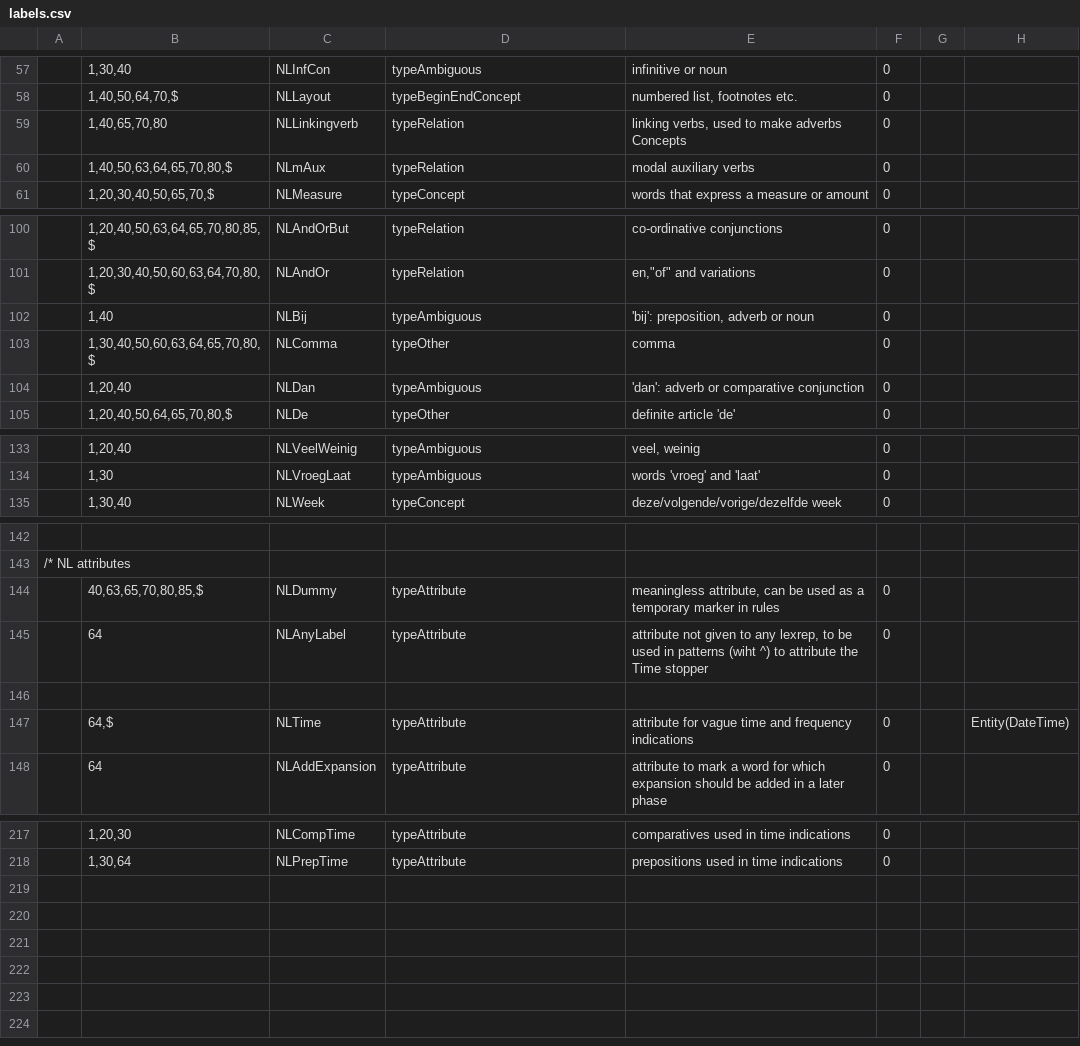
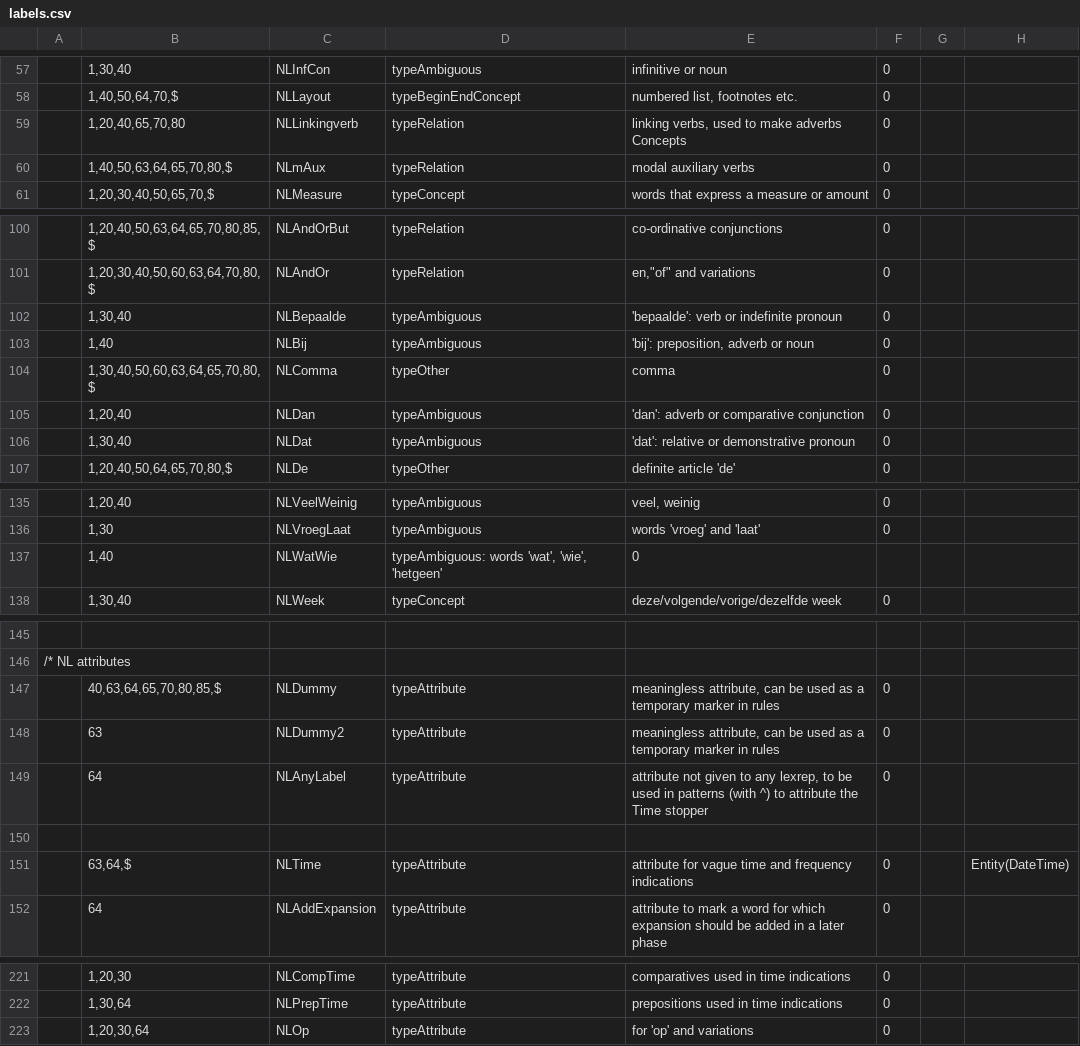
Before and after one commit to intersystems/iknow, a CSV file: language_models/nl/labels.csv, drawn as a sheet; only a part is shown, gaps mark what is left out; the diff covers the shown part only.

```diff
--- a/language_models/nl/labels.csv
+++ b/language_models/nl/labels.csv
@@ -58,3 +58,3 @@
 ;1,40,50,64,70,$;NLLayout;typeBeginEndConcept;numbered list, footnotes etc.;0;;
-;1,40,65,70,80;NLLinkingverb;typeRelation;linking verbs, used to make adverbs Concepts;0;;
+;1,20,40,65,70,80;NLLinkingverb;typeRelation;linking verbs, used to make adverbs Concepts;0;;
 ;1,40,50,63,64,65,70,80,$;NLmAux;typeRelation;modal auxiliary verbs;0;;
@@ -101,2 +101,3 @@
 ;1,20,30,40,50,60,63,64,70,80,$;NLAndOr;typeRelation;"en","of" and variations;0;;
+;1,30,40;NLBepaalde;typeAmbiguous;'bepaalde': verb or indefinite pronoun;0;;
 ;1,40;NLBij;typeAmbiguous;'bij': preposition, adverb or noun;0;;
@@ -104,2 +105,3 @@
 ;1,20,40;NLDan;typeAmbiguous;'dan': adverb or comparative conjunction;0;;
+;1,30,40;NLDat;typeAmbiguous;'dat': relative or demonstrative pronoun;0;;
 ;1,20,40,50,64,65,70,80,$;NLDe;typeOther;definite article 'de';0;;
@@ -134,2 +136,3 @@
 ;1,30;NLVroegLaat;typeAmbiguous;words 'vroeg' and 'laat';0;;
+;1,40;NLWatWie;typeAmbiguous: words 'wat', 'wie', 'hetgeen';0;;
 ;1,30,40;NLWeek;typeConcept;deze/volgende/vorige/dezelfde week;0;;
@@ -143,6 +146,7 @@
 /* NL attributes
-;40,63,65,70,80,85,$;NLDummy;typeAttribute;meaningless attribute, can be used as a temporary marker in rules;0;;
-;64;NLAnyLabel;typeAttribute;attribute not given to any lexrep, to be used in patterns (wiht ^) to attribute the Time stopper;0;;
+;40,63,64,65,70,80,85,$;NLDummy;typeAttribute;meaningless attribute, can be used as a temporary marker in rules;0;;
+;63;NLDummy2;typeAttribute;meaningless attribute, can be used as a temporary marker in rules;0;;
+;64;NLAnyLabel;typeAttribute;attribute not given to any lexrep, to be used in patterns (with ^) to attribute the Time stopper;0;;
 
-;64,$;NLTime;typeAttribute;attribute for vague time and frequency indications;0;;Entity(DateTime)
+;63,64,$;NLTime;typeAttribute;attribute for vague time and frequency indications;0;;Entity(DateTime)
 ;64;NLAddExpansion;typeAttribute;attribute to mark a word for which expansion should be added in a later phase;0;;
@@ -218 +222,2 @@
 ;1,30,64;NLPrepTime;typeAttribute;prepositions used in time indications;0;;
+;1,20,30,64;NLOp;typeAttribute;for 'op' and variations;0;;
```
Also changed, not shown: 7 edited cells elsewhere in this file, 10 other files.
